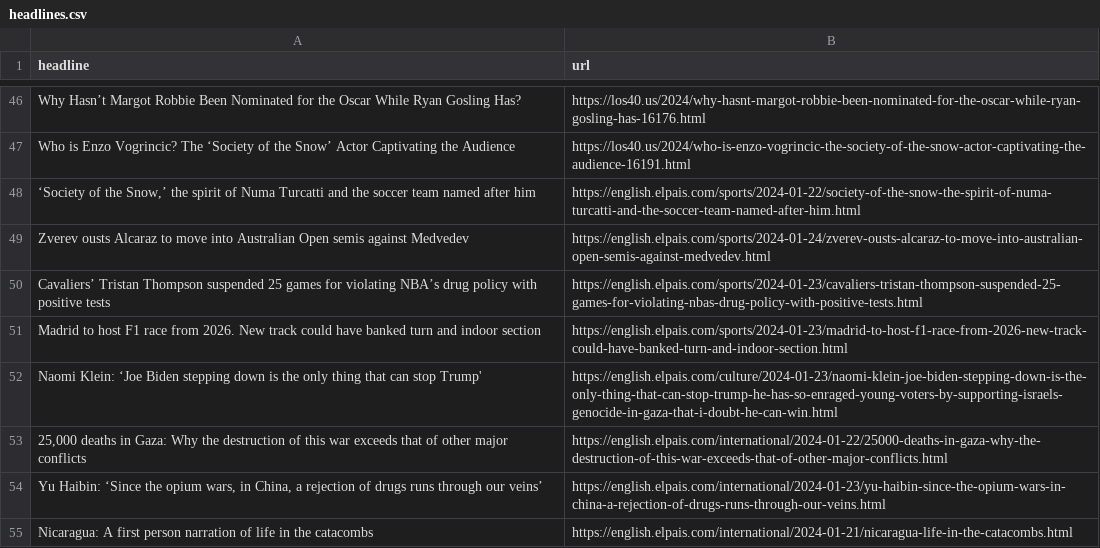
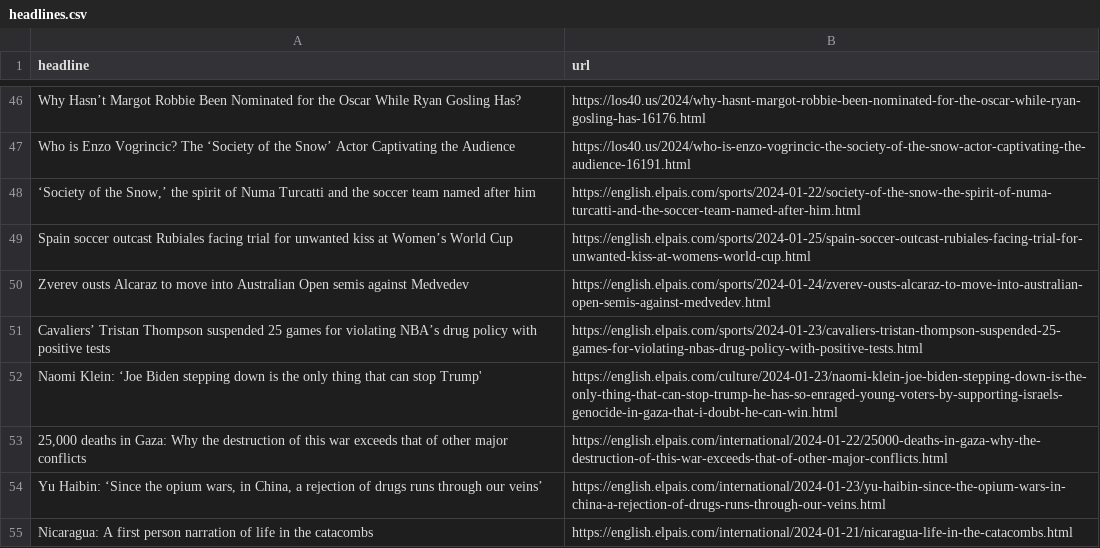
Before and after one commit to dlaiu/headlines-scraper, a CSV file: headlines.csv, drawn as a sheet; only a part is shown, gaps mark what is left out.

```diff
--- a/headlines.csv
+++ b/headlines.csv
@@ -48,5 +48,5 @@ Who is Enzo Vogrincic? The ‘Society of the Snow’ Actor Captivating the Audie
 "‘Society of the Snow,’ the spirit of Numa Turcatti and the soccer team named after him",https://english.elpais.com/sports/2024-01-22/society-of-the-snow-the-spirit-of-numa-turcatti-and-the-soccer-team-named-after-him.html
+Spain soccer outcast Rubiales facing trial for unwanted kiss at Women’s World Cup ,https://english.elpais.com/sports/2024-01-25/spain-soccer-outcast-rubiales-facing-trial-for-unwanted-kiss-at-womens-world-cup.html
 Zverev ousts Alcaraz to move into Australian Open semis against Medvedev,https://english.elpais.com/sports/2024-01-24/zverev-ousts-alcaraz-to-move-into-australian-open-semis-against-medvedev.html
 Cavaliers’ Tristan Thompson suspended 25 games for violating NBA’s drug policy with positive tests ,https://english.elpais.com/sports/2024-01-23/cavaliers-tristan-thompson-suspended-25-games-for-violating-nbas-drug-policy-with-positive-tests.html
-Madrid to host F1 race from 2026. New track could have banked turn and indoor section ,https://english.elpais.com/sports/2024-01-23/madrid-to-host-f1-race-from-2026-new-track-could-have-banked-turn-and-indoor-section.html
 Naomi Klein: ‘Joe Biden stepping down is the only thing that can stop Trump',https://english.elpais.com/culture/2024-01-23/naomi-klein-joe-biden-stepping-down-is-the-only-thing-that-can-stop-trump-he-has-so-enraged-young-voters-by-supporting-israels-genocide-in-gaza-that-i-doubt-he-can-win.html
```
